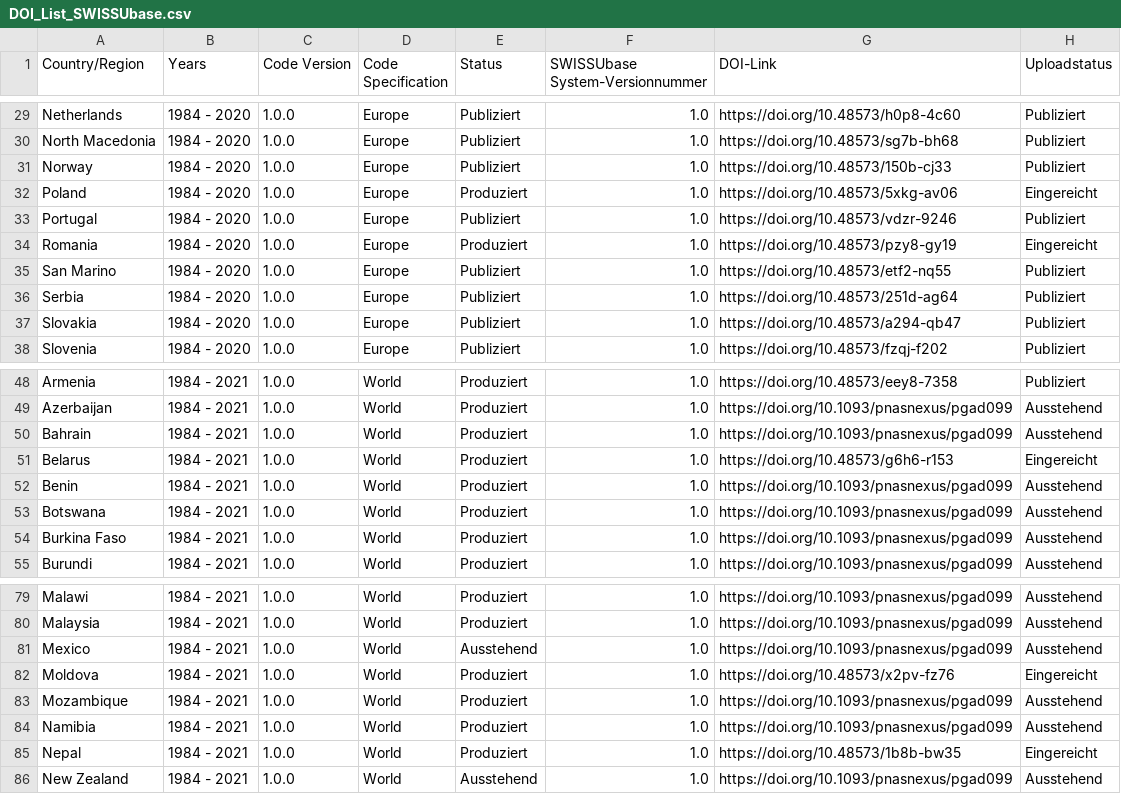
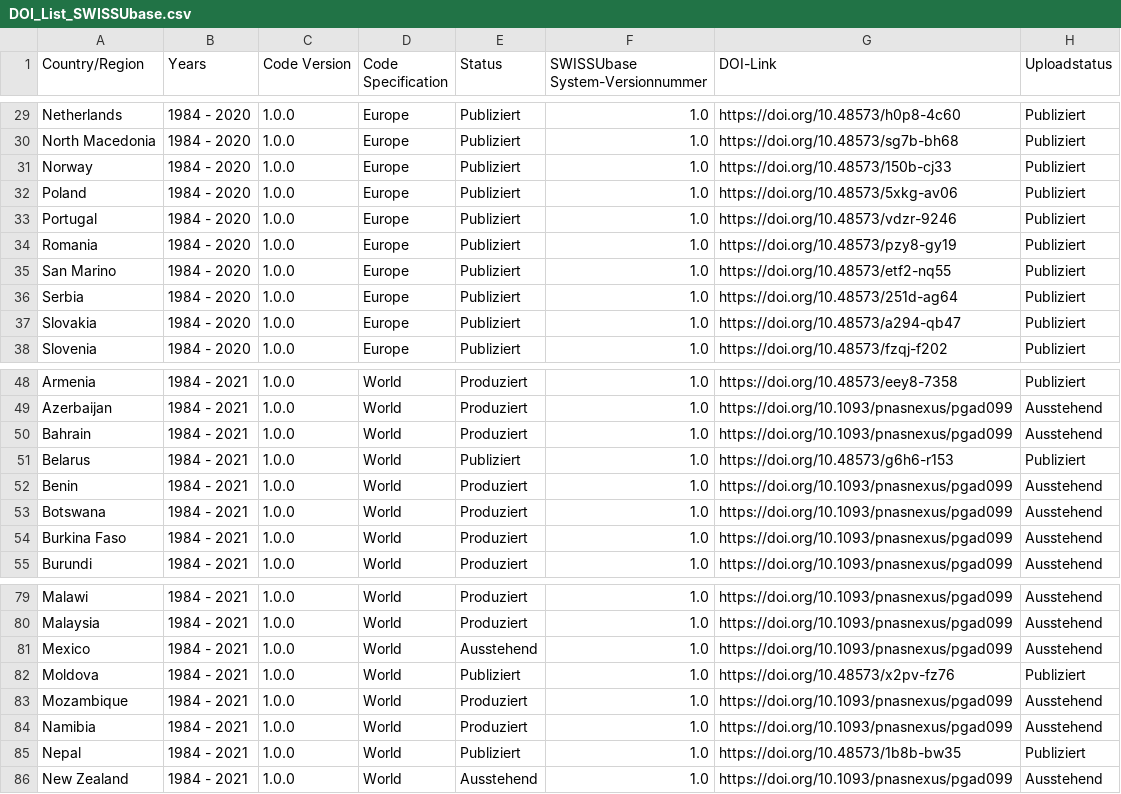
Before and after one commit to plehnert/surfacegroups, a CSV file: DOI_List_SWISSUbase.csv, drawn as a sheet; only a part is shown, gaps mark what is left out.

Commit message:
Update DOI_List_SWISSUbase.csv

```diff
--- a/DOI_List_SWISSUbase.csv
+++ b/DOI_List_SWISSUbase.csv
@@ -31,5 +31,5 @@ North Macedonia,1984 - 2020,1.0.0,Europe,Publiziert,1.0,https://doi.org/10.48573
 Norway,1984 - 2020,1.0.0,Europe,Publiziert,1.0,https://doi.org/10.48573/150b-cj33,Publiziert
-Poland,1984 - 2020,1.0.0,Europe,Produziert,1.0,https://doi.org/10.48573/5xkg-av06,Eingereicht
+Poland,1984 - 2020,1.0.0,Europe,Publiziert,1.0,https://doi.org/10.48573/5xkg-av06,Publiziert
 Portugal,1984 - 2020,1.0.0,Europe,Publiziert,1.0,https://doi.org/10.48573/vdzr-9246,Publiziert
-Romania,1984 - 2020,1.0.0,Europe,Produziert,1.0,https://doi.org/10.48573/pzy8-gy19,Eingereicht
+Romania,1984 - 2020,1.0.0,Europe,Publiziert,1.0,https://doi.org/10.48573/pzy8-gy19,Publiziert
 San Marino,1984 - 2020,1.0.0,Europe,Publiziert,1.0,https://doi.org/10.48573/etf2-nq55,Publiziert
@@ -50,3 +50,3 @@ Azerbaijan,1984 - 2021,1.0.0,World,Produziert,1.0,https://doi.org/10.1093/pnasne
 Bahrain,1984 - 2021,1.0.0,World,Produziert,1.0,https://doi.org/10.1093/pnasnexus/pgad099,Ausstehend
-Belarus,1984 - 2021,1.0.0,World,Produziert,1.0,https://doi.org/10.48573/g6h6-r153,Eingereicht
+Belarus,1984 - 2021,1.0.0,World,Publiziert,1.0,https://doi.org/10.48573/g6h6-r153,Publiziert
 Benin,1984 - 2021,1.0.0,World,Produziert,1.0,https://doi.org/10.1093/pnasnexus/pgad099,Ausstehend
@@ -81,6 +81,6 @@ Malaysia,1984 - 2021,1.0.0,World,Produziert,1.0,https://doi.org/10.1093/pnasnexu
 Mexico,1984 - 2021,1.0.0,World,Ausstehend,1.0,https://doi.org/10.1093/pnasnexus/pgad099,Ausstehend
-Moldova,1984 - 2021,1.0.0,World,Produziert,1.0,https://doi.org/10.48573/x2pv-fz76,Eingereicht
+Moldova,1984 - 2021,1.0.0,World,Publiziert,1.0,https://doi.org/10.48573/x2pv-fz76,Publiziert
 Mozambique,1984 - 2021,1.0.0,World,Produziert,1.0,https://doi.org/10.1093/pnasnexus/pgad099,Ausstehend
 Namibia,1984 - 2021,1.0.0,World,Produziert,1.0,https://doi.org/10.1093/pnasnexus/pgad099,Ausstehend
-Nepal,1984 - 2021,1.0.0,World,Produziert,1.0,https://doi.org/10.48573/1b8b-bw35,Eingereicht
+Nepal,1984 - 2021,1.0.0,World,Publiziert,1.0,https://doi.org/10.48573/1b8b-bw35,Publiziert
 New Zealand,1984 - 2021,1.0.0,World,Ausstehend,1.0,https://doi.org/10.1093/pnasnexus/pgad099,Ausstehend
```
